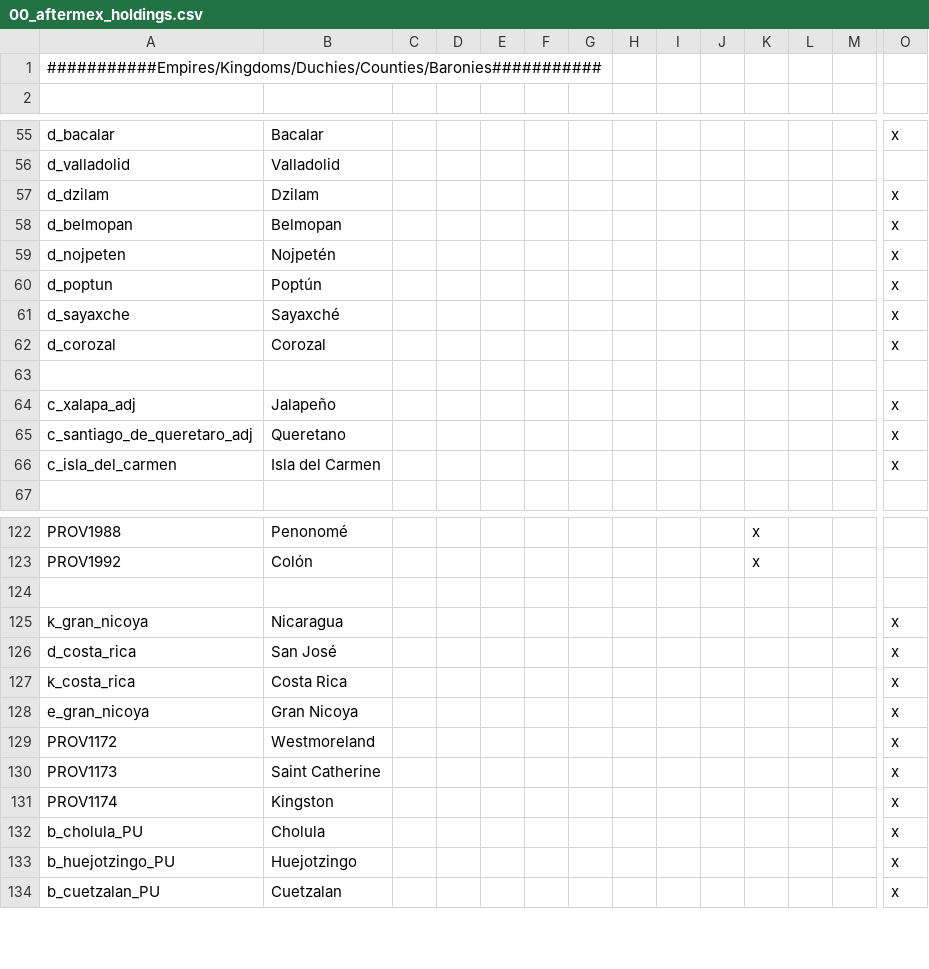
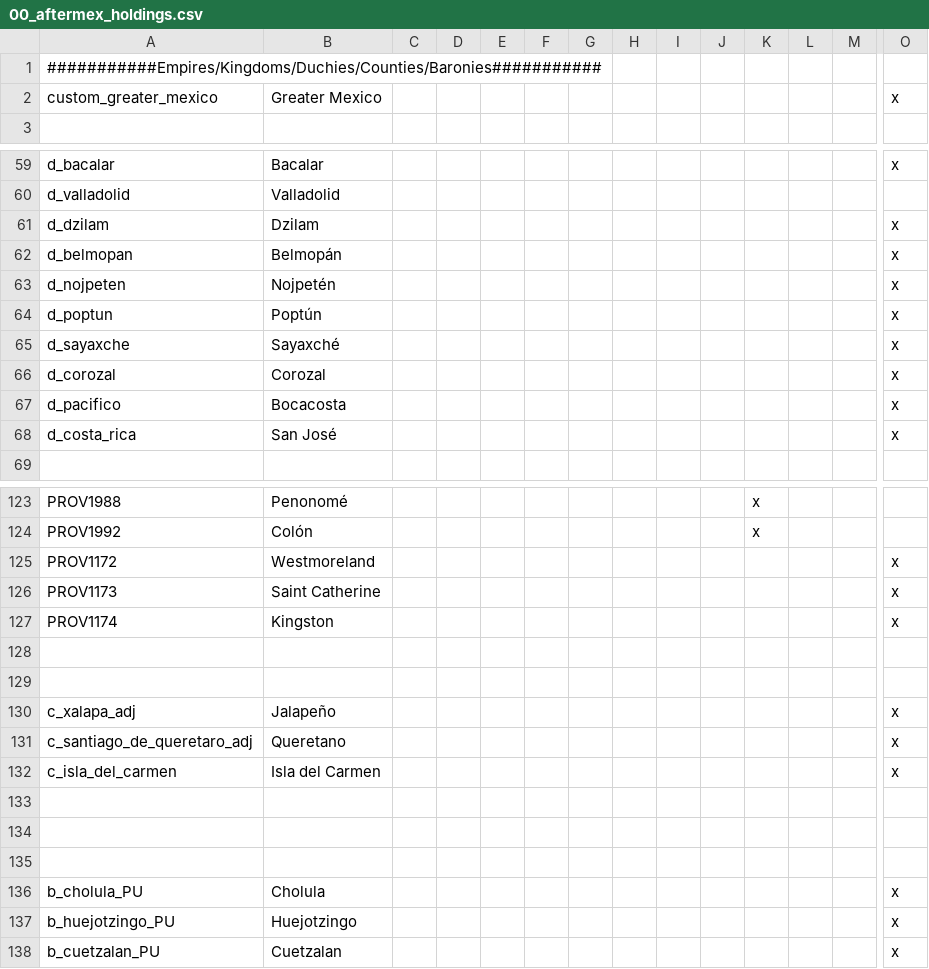
Before and after one commit to MrBadaniel/Aguila-o-Sol, a CSV file: localisation/00_aftermex_holdings.csv, drawn as a sheet; only a part is shown, gaps mark what is left out; removed rows and columns are numbered as before the commit, all else as after; rows hold the shown columns only; the diff covers the shown part only; the diff names each change by its address in the sheet, - before the commit and + after, or states it on an @@ line.

Commit message:
Added some missing duchies to the Geozones & loc
Also added loc to custom_greater_mexico geozone

```diff
--- a/localisation/00_aftermex_holdings.csv
+++ b/localisation/00_aftermex_holdings.csv
+row 2: custom_greater_mexico | Greater Mexico |  |  |  |  |  |  |  |  |  |  |  | x
-B62: Belmopan
+B62: Belmopán
-row 67: (empty)
+row 67: d_pacifico | Bocacosta |  |  |  |  |  |  |  |  |  |  |  | x
@@ row 126 moved to row 68: d_costa_rica @@
-row 124: (empty)
@@ row 125 moved to row 28: k_gran_nicoya @@
@@ row 127 moved to row 29: k_costa_rica @@
@@ row 128 moved to row 10: e_gran_nicoya @@
+row 128: (empty)
+row 129: (empty)
@@ row 64 moved to row 130: c_xalapa_adj @@
@@ row 65 moved to row 131: c_santiago_de_queretaro_adj @@
@@ row 66 moved to row 132: c_isla_del_carmen @@
+row 133: (empty)
+row 134: (empty)
+row 135: (empty)
```
Also changed, not shown: 1 removed row elsewhere in this file, 1 other file.
